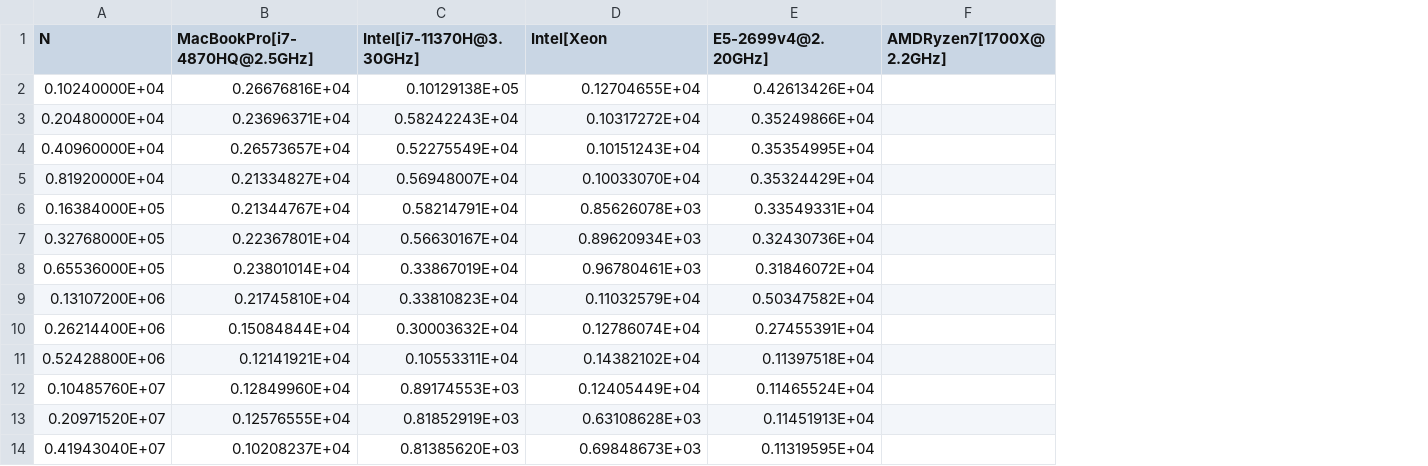
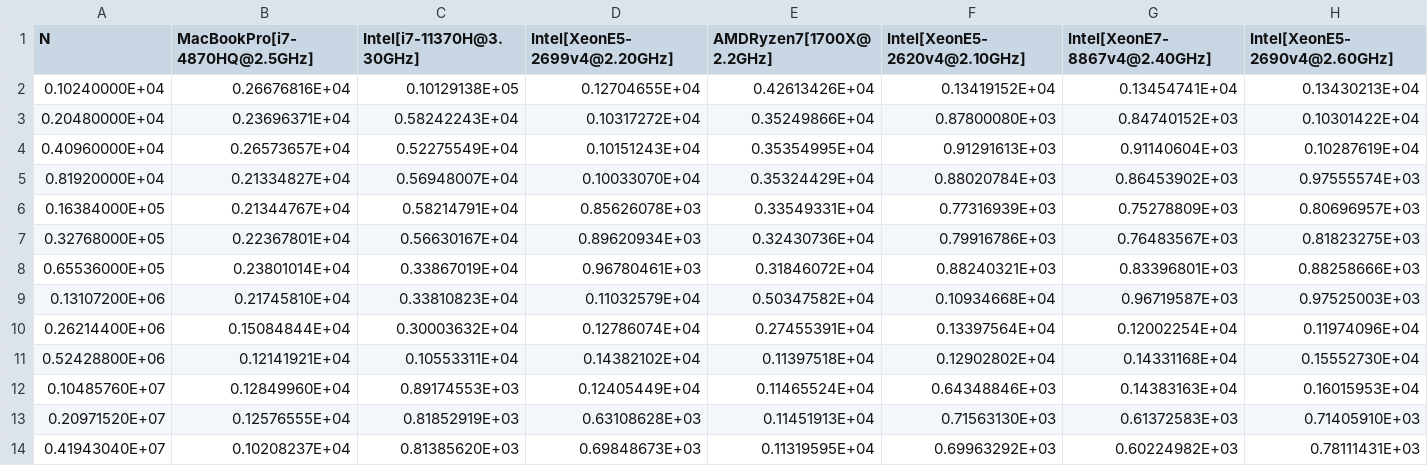
Before and after one commit to raghurama123/ex-hipe-fort, a CSV file: src/ex01/benchmark_MFLOPs.csv, drawn as a sheet; only a part is shown; removed rows and columns are numbered as before the commit, all else as after; the diff names each change by its address in the sheet, - before the commit and + after, or states it on an @@ line.

```diff
--- a/src/ex01/benchmark_MFLOPs.csv
+++ b/src/ex01/benchmark_MFLOPs.csv
-column F (AMDRyzen7[1700X@2.2GHz]), empty
+column F (Intel[XeonE5-2620v4@2.10GHz]), rows 2-14: 0.13419152E+04 | 0.87800080E+03 | 0.91291613E+03 | 0.88020784E+03 | 0.77316939E+03 | 0.79916786E+03 | 0.88240321E+03 | 0.10934668E+04 | 0.13397564E+04 | 0.12902802E+04 | 0.64348846E+03 | 0.71563130E+03 | 0.69963292E+03
+column G (Intel[XeonE7-8867v4@2.40GHz]), rows 2-14: 0.13454741E+04 | 0.84740152E+03 | 0.91140604E+03 | 0.86453902E+03 | 0.75278809E+03 | 0.76483567E+03 | 0.83396801E+03 | 0.96719587E+03 | 0.12002254E+04 | 0.14331168E+04 | 0.14383163E+04 | 0.61372583E+03 | 0.60224982E+03
+column H (Intel[XeonE5-2690v4@2.60GHz]), rows 2-14: 0.13430213E+04 | 0.10301422E+04 | 0.10287619E+04 | 0.97555574E+03 | 0.80696957E+03 | 0.81823275E+03 | 0.88258666E+03 | 0.97525003E+03 | 0.11974096E+04 | 0.15552730E+04 | 0.16015953E+04 | 0.71405910E+03 | 0.78111431E+03
-D1: Intel[Xeon
+D1: Intel[XeonE5-2699v4@2.20GHz]
-E1: E5-2699v4@2.20GHz]
+E1: AMDRyzen7[1700X@2.2GHz]
```
Also changed, not shown: 2 other files.
